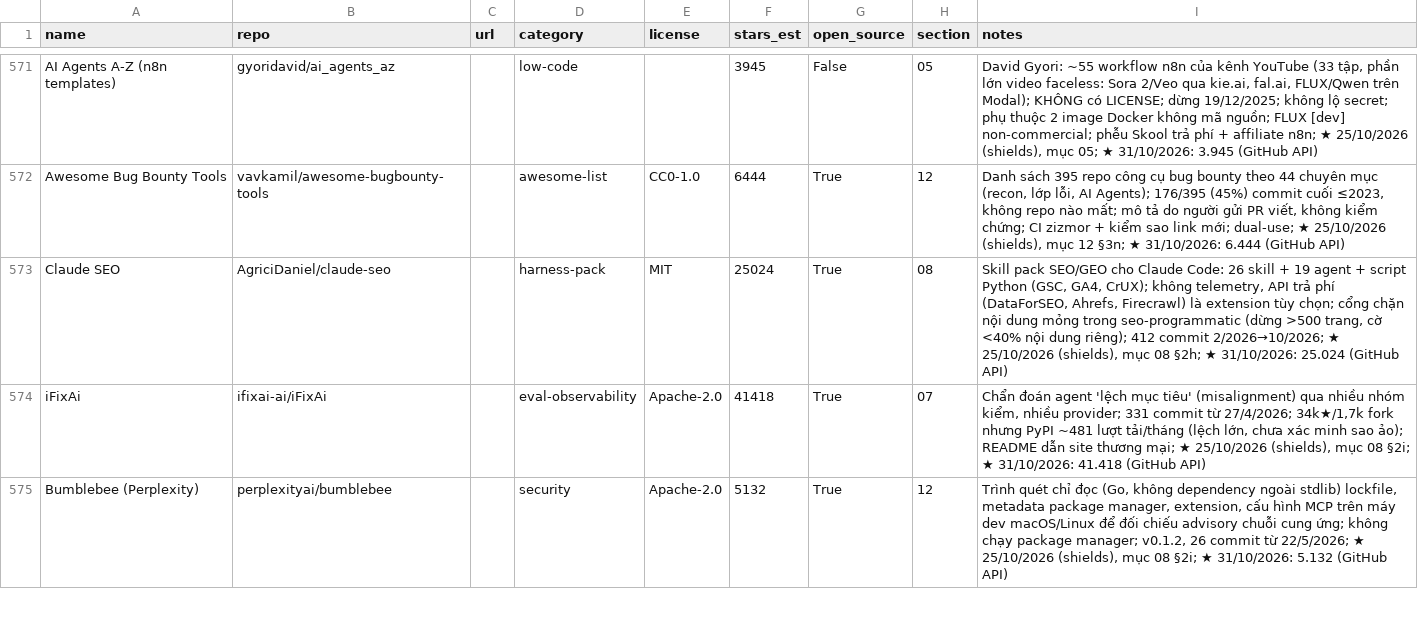
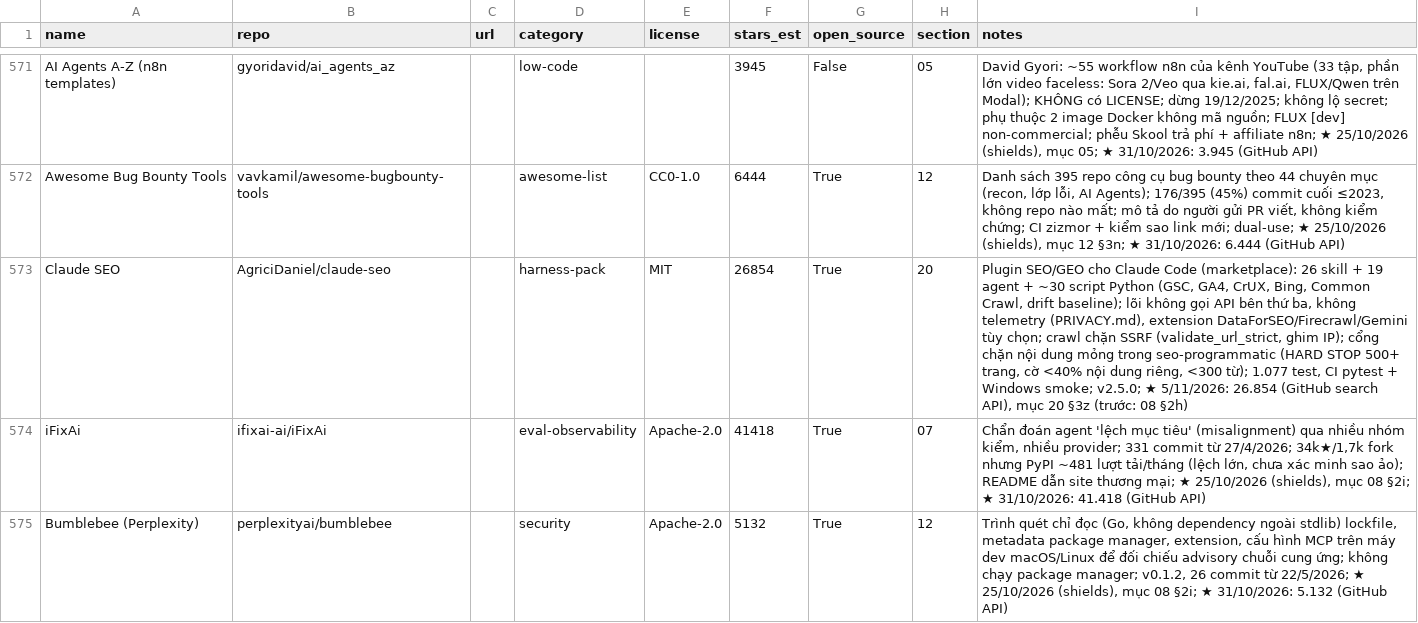
Before and after one commit to seeker19110/stored, a CSV file: data/projects.csv, drawn as a sheet; only a part is shown, gaps mark what is left out.

```diff
--- a/data/projects.csv
+++ b/data/projects.csv
@@ -572,3 +572,3 @@ AI Agents A-Z (n8n templates),gyoridavid/ai_agents_az,,low-code,,3945,False,05,"
 Awesome Bug Bounty Tools,vavkamil/awesome-bugbounty-tools,,awesome-list,CC0-1.0,6444,True,12,"Danh sách 395 repo công cụ bug bounty theo 44 chuyên mục (recon, lớp lỗi, AI Agents); 176/395 (45%) commit cuối ≤2023, không repo nào mất; mô tả do người gửi PR viết, không kiểm chứng; CI zizmor + kiểm sao link mới; dual-use; ★ 25/10/2026 (shields), mục 12 §3n; ★ 31/10/2026: 6.444 (GitHub API)"
-Claude SEO,AgriciDaniel/claude-seo,,harness-pack,MIT,25024,True,08,"Skill pack SEO/GEO cho Claude Code: 26 skill + 19 agent + script Python (GSC, GA4, CrUX); không telemetry, API trả phí (DataForSEO, Ahrefs, Firecrawl) là extension tùy chọn; cổng chặn nội dung mỏng trong seo-programmatic (dừng >500 trang, cờ <40% nội dung riêng); 412 commit 2/2026→10/2026; ★ 25/10/2026 (shields), mục 08 §2h; ★ 31/10/2026: 25.024 (GitHub API)"
+Claude SEO,AgriciDaniel/claude-seo,,harness-pack,MIT,26854,True,20,"Plugin SEO/GEO cho Claude Code (marketplace): 26 skill + 19 agent + ~30 script Python (GSC, GA4, CrUX, Bing, Common Crawl, drift baseline); lõi không gọi API bên thứ ba, không telemetry (PRIVACY.md), extension DataForSEO/Firecrawl/Gemini tùy chọn; crawl chặn SSRF (validate_url_strict, ghim IP); cổng chặn nội dung mỏng trong seo-programmatic (HARD STOP 500+ trang, cờ <40% nội dung riêng, <300 từ); 1.077 test, CI pytest + Windows smoke; v2.5.0; ★ 5/11/2026: 26.854 (GitHub search API), mục 20 §3z (trước: 08 §2h)"
 iFixAi,ifixai-ai/iFixAi,,eval-observability,Apache-2.0,41418,True,07,"Chẩn đoán agent 'lệch mục tiêu' (misalignment) qua nhiều nhóm kiểm, nhiều provider; 331 commit từ 27/4/2026; 34k★/1,7k fork nhưng PyPI ~481 lượt tải/tháng (lệch lớn, chưa xác minh sao ảo); README dẫn site thương mại; ★ 25/10/2026 (shields), mục 08 §2i; ★ 31/10/2026: 41.418 (GitHub API)"
```
Also changed, not shown: 4 other files.
